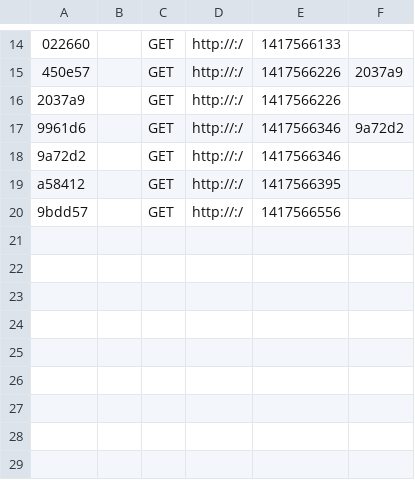
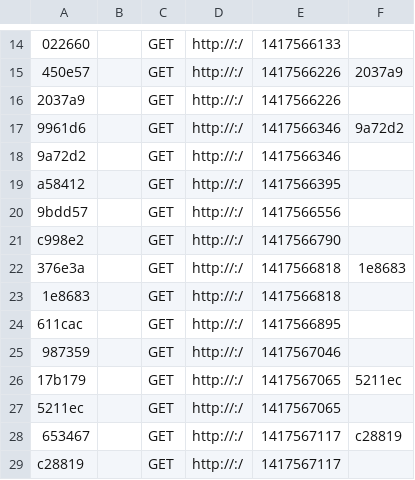
Before and after one commit to dzordzan/symfo, a CSV file: app/cache/dev/profiler/index.csv, drawn as a sheet; only a part is shown, gaps mark what is left out.

```diff
--- a/app/cache/dev/profiler/index.csv
+++ b/app/cache/dev/profiler/index.csv
@@ -20 +20,10 @@ a58412,,GET,http://:/,1417566395,
 9bdd57,,GET,http://:/,1417566556,
+c998e2,,GET,http://:/,1417566790,
+376e3a,,GET,http://:/,1417566818,1e8683
+1e8683,,GET,http://:/,1417566818,
+611cac,,GET,http://:/,1417566895,
+987359,,GET,http://:/,1417567046,
+17b179,,GET,http://:/,1417567065,5211ec
+5211ec,,GET,http://:/,1417567065,
+653467,,GET,http://:/,1417567117,c28819
+c28819,,GET,http://:/,1417567117,
```
Also changed, not shown: 39 other files.
